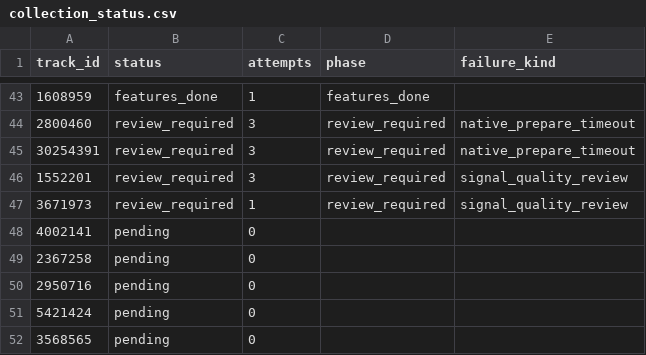
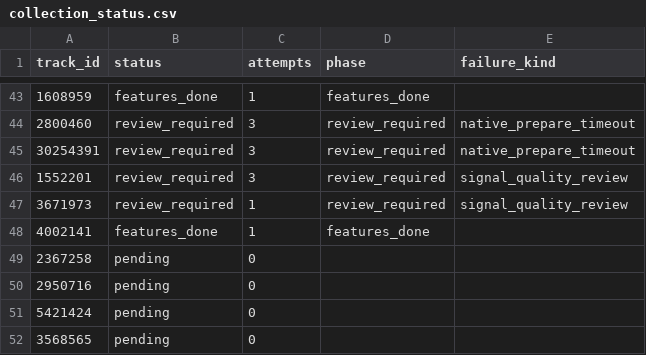
Before and after one commit to daniel5909/ccm_dat_DA, a CSV file: outputs/v3_1335/collection_status.csv, drawn as a sheet; only a part is shown, gaps mark what is left out.

```diff
--- a/outputs/v3_1335/collection_status.csv
+++ b/outputs/v3_1335/collection_status.csv
@@ -47,3 +47,3 @@
 3671973,review_required,1,review_required,signal_quality_review
-4002141,pending,0,,
+4002141,features_done,1,features_done,
 2367258,pending,0,,
```
Also changed, not shown: outputs/v3_1335/music_features_final.csv, 4 other files.
